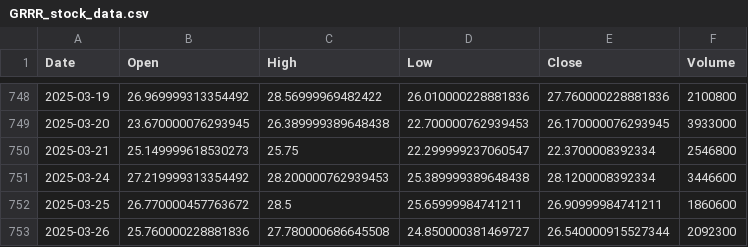
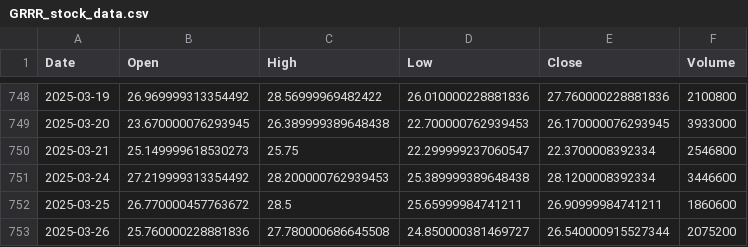
Before and after one commit to chrisgqy/crypto_trading_strategy, a CSV file: data/GRRR_stock_data.csv, drawn as a sheet; only a part is shown, gaps mark what is left out.

```diff
--- a/data/GRRR_stock_data.csv
+++ b/data/GRRR_stock_data.csv
@@ -752,2 +752,2 @@ Date,Open,High,Low,Close,Volume
 2025-03-25,26.770000457763672,28.5,25.65999984741211,26.90999984741211,1860600
-2025-03-26,25.760000228881836,27.780000686645508,24.850000381469727,26.540000915527344,2092300
+2025-03-26,25.760000228881836,27.780000686645508,24.850000381469727,26.540000915527344,2075200
```
